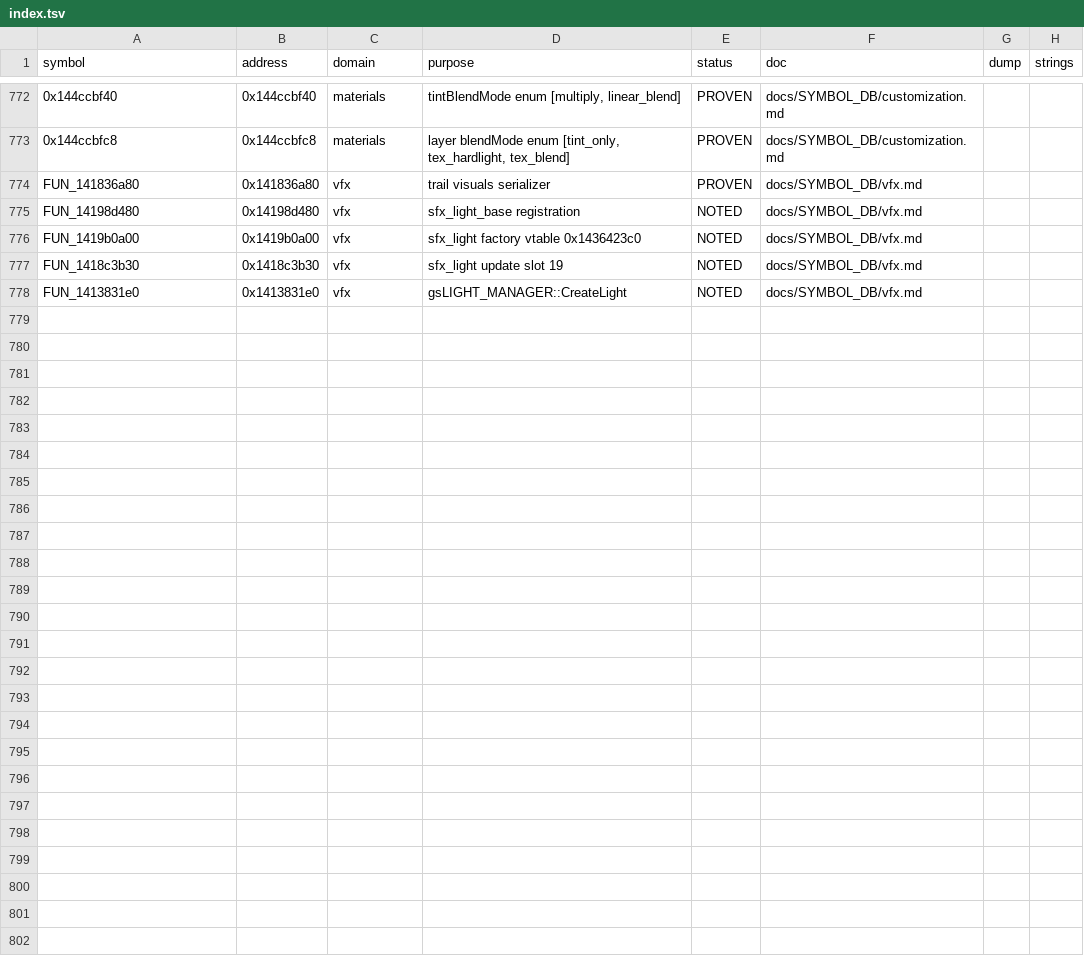
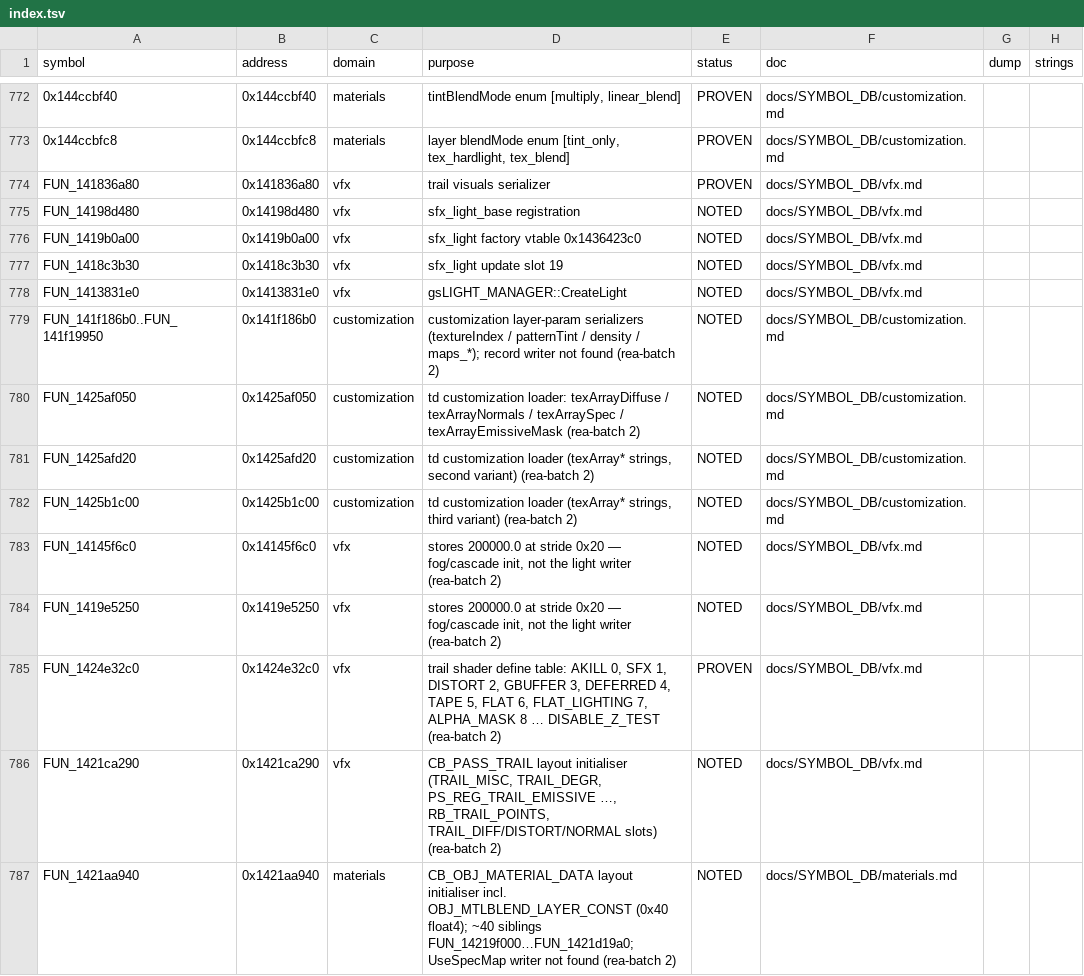
Before and after one commit to Baegovda/ForgeLens, a TSV file: docs/SYMBOL_DB/index.tsv, drawn as a sheet; only a part is shown, gaps mark what is left out.

```diff
--- a/docs/SYMBOL_DB/index.tsv
+++ b/docs/SYMBOL_DB/index.tsv
@@ -778 +778,10 @@ FUN_1418c3b30	0x1418c3b30	vfx	sfx_light update slot 19	NOTED	docs/SYMBOL_DB/vfx.
 FUN_1413831e0	0x1413831e0	vfx	gsLIGHT_MANAGER::CreateLight	NOTED	docs/SYMBOL_DB/vfx.md		
+FUN_141f186b0..FUN_141f19950	0x141f186b0	customization	customization layer-param serializers (textureIndex / patternTint / density / maps_*); record writer not found (rea-batch 2)	NOTED	docs/SYMBOL_DB/customization.md		
+FUN_1425af050	0x1425af050	customization	td customization loader: texArrayDiffuse / texArrayNormals / texArraySpec / texArrayEmissiveMask (rea-batch 2)	NOTED	docs/SYMBOL_DB/customization.md		
+FUN_1425afd20	0x1425afd20	customization	td customization loader (texArray* strings, second variant) (rea-batch 2)	NOTED	docs/SYMBOL_DB/customization.md		
+FUN_1425b1c00	0x1425b1c00	customization	td customization loader (texArray* strings, third variant) (rea-batch 2)	NOTED	docs/SYMBOL_DB/customization.md		
+FUN_14145f6c0	0x14145f6c0	vfx	stores 200000.0 at stride 0x20 — fog/cascade init, not the light writer (rea-batch 2)	NOTED	docs/SYMBOL_DB/vfx.md		
+FUN_1419e5250	0x1419e5250	vfx	stores 200000.0 at stride 0x20 — fog/cascade init, not the light writer (rea-batch 2)	NOTED	docs/SYMBOL_DB/vfx.md		
+FUN_1424e32c0	0x1424e32c0	vfx	trail shader define table: AKILL 0, SFX 1, DISTORT 2, GBUFFER 3, DEFERRED 4, TAPE 5, FLAT 6, FLAT_LIGHTING 7, ALPHA_MASK 8 … DISABLE_Z_TEST (rea-batch 2)	PROVEN	docs/SYMBOL_DB/vfx.md		
+FUN_1421ca290	0x1421ca290	vfx	CB_PASS_TRAIL layout initialiser (TRAIL_MISC, TRAIL_DEGR, PS_REG_TRAIL_EMISSIVE …, RB_TRAIL_POINTS, TRAIL_DIFF/DISTORT/NORMAL slots) (rea-batch 2)	NOTED	docs/SYMBOL_DB/vfx.md		
+FUN_1421aa940	0x1421aa940	materials	CB_OBJ_MATERIAL_DATA layout initialiser incl. OBJ_MTLBLEND_LAYER_CONST (0x40 float4); ~40 siblings FUN_14219f000…FUN_1421d19a0; UseSpecMap writer not found (rea-batch 2)	NOTED	docs/SYMBOL_DB/materials.md		
```
Also changed, not shown: 11 other files.
